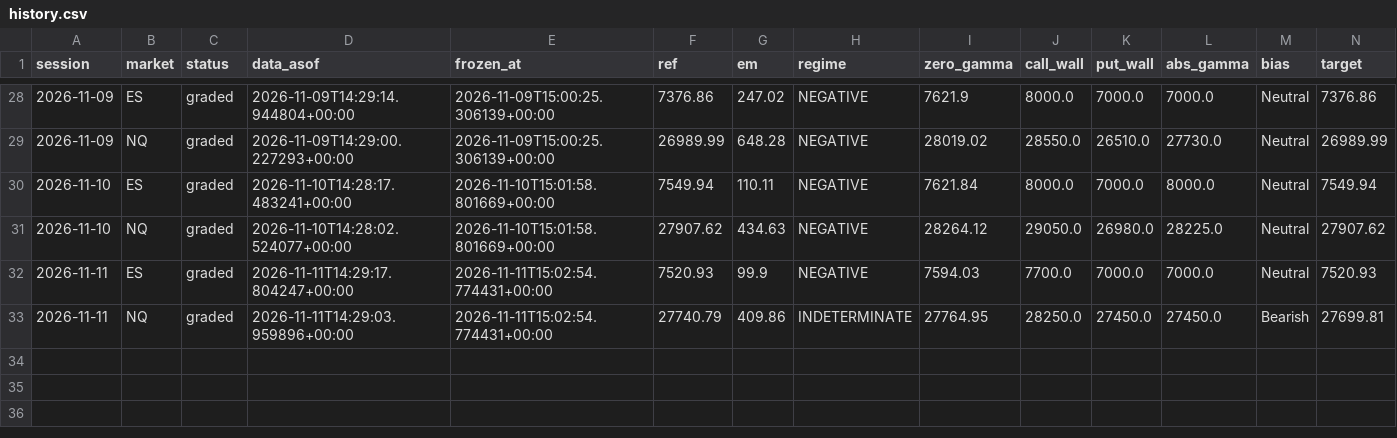
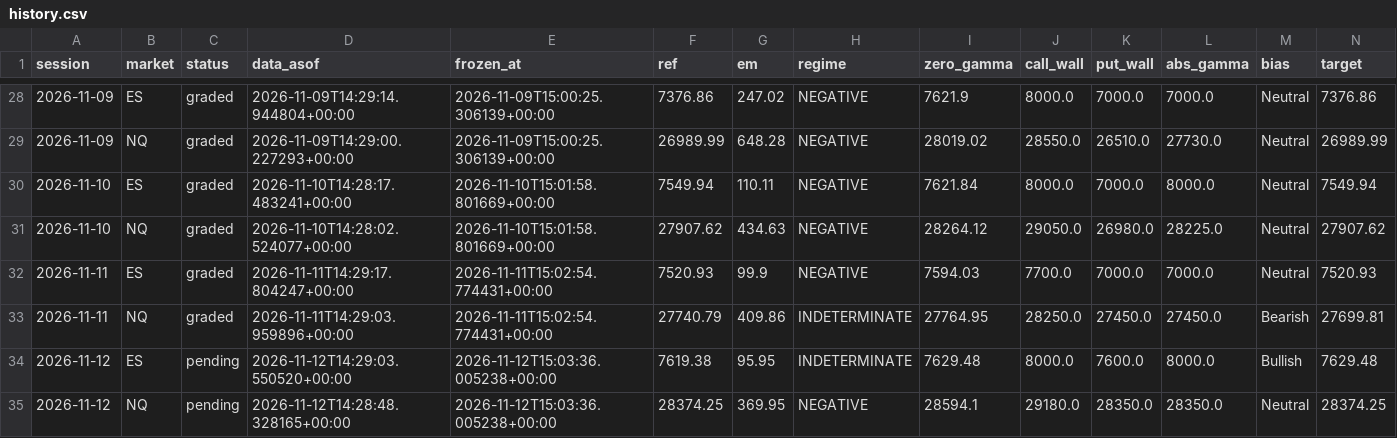
Before and after one commit to WSEVwevx/gex-pro, a CSV file: history.csv, drawn as a sheet; only a part is shown, gaps mark what is left out; rows hold the shown columns only; the diff names each change by its address in the sheet, - before the commit and + after, or states it on an @@ line.

```diff
--- a/history.csv
+++ b/history.csv
+row 34: 2026-11-12 | ES | pending | 2026-11-12T14:29:03.550520+00:00 | 2026-11-12T15:03:36.005238+00:00 | 7619.38 | 95.95 | INDETERMINATE | 7629.48 | 8000.0 | 7600.0 | 8000.0 | Bullish | 7629.48
+row 35: 2026-11-12 | NQ | pending | 2026-11-12T14:28:48.328165+00:00 | 2026-11-12T15:03:36.005238+00:00 | 28374.25 | 369.95 | NEGATIVE | 28594.1 | 29180.0 | 28350.0 | 28350.0 | Neutral | 28374.25
```
Also changed, not shown: 4 other files.
